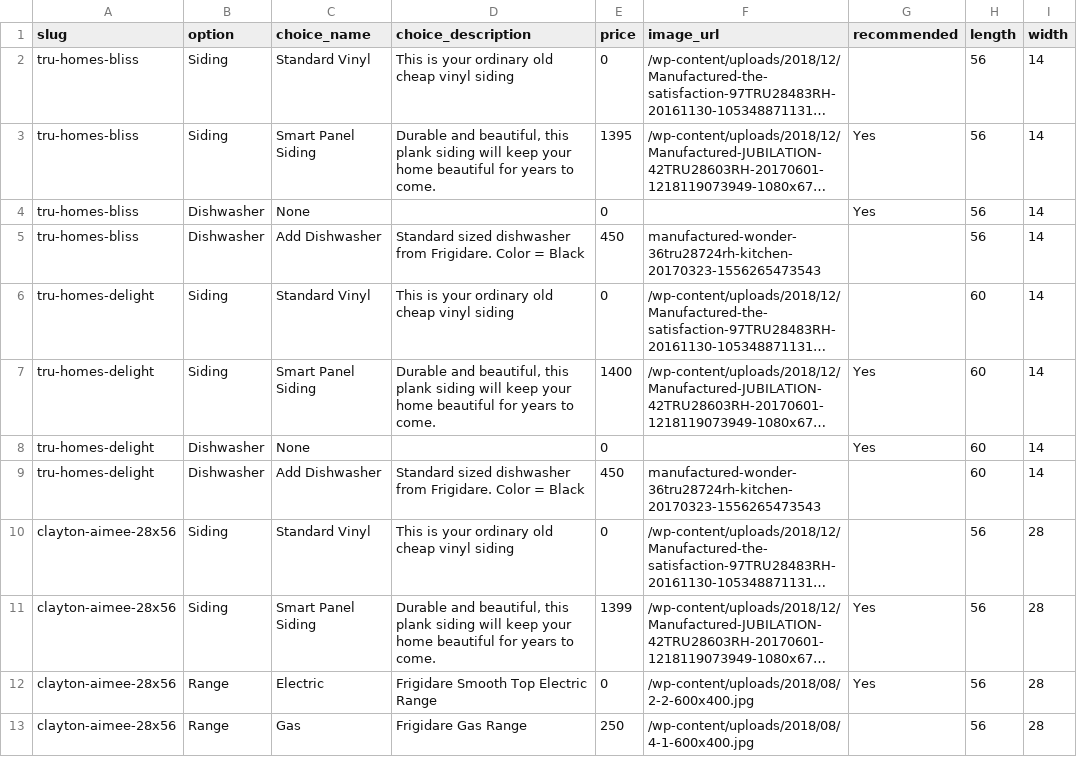
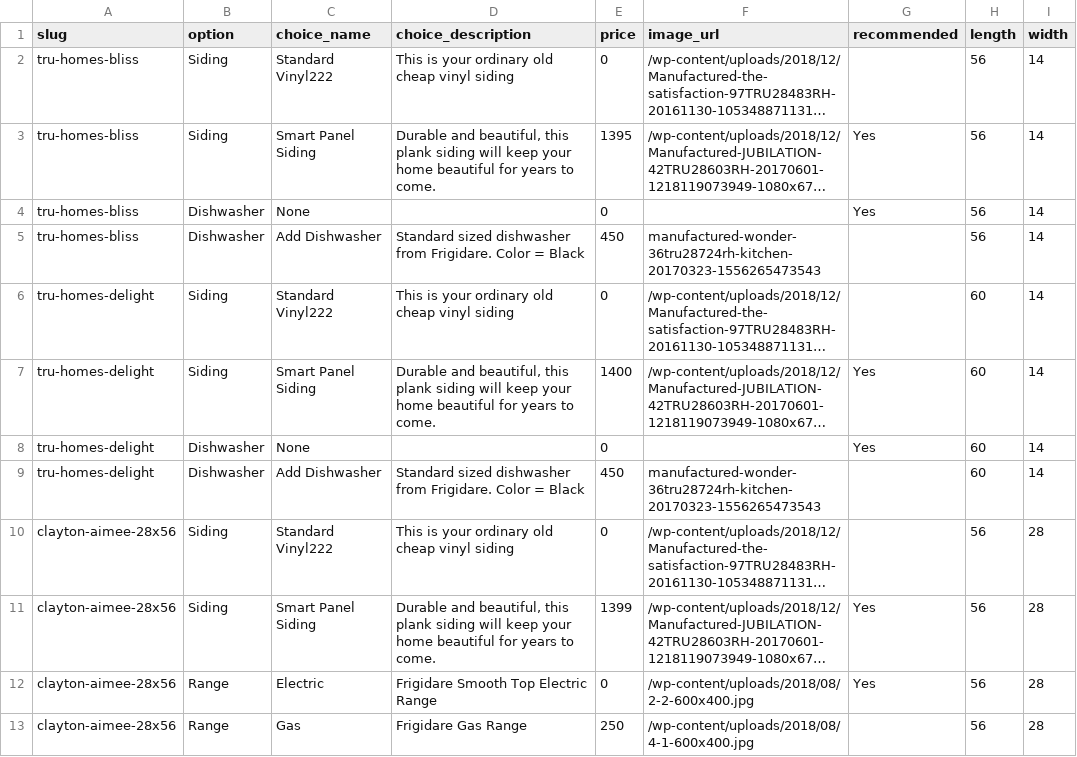
Before and after one commit to 8ctopotamus/fmmh-home-options, a CSV file: example.csv, drawn as a sheet; long unchanged cells end in …; the diff names each change by its address in the sheet, - before the commit and + after, or states it on an @@ line.

```diff
--- a/example.csv
+++ b/example.csv
-C2 (choice_name): Standard Vinyl
+C2 (choice_name): Standard Vinyl222
-C6 (choice_name): Standard Vinyl
+C6 (choice_name): Standard Vinyl222
-C10 (choice_name): Standard Vinyl
+C10 (choice_name): Standard Vinyl222
```
Also changed, not shown: 2 other files.
